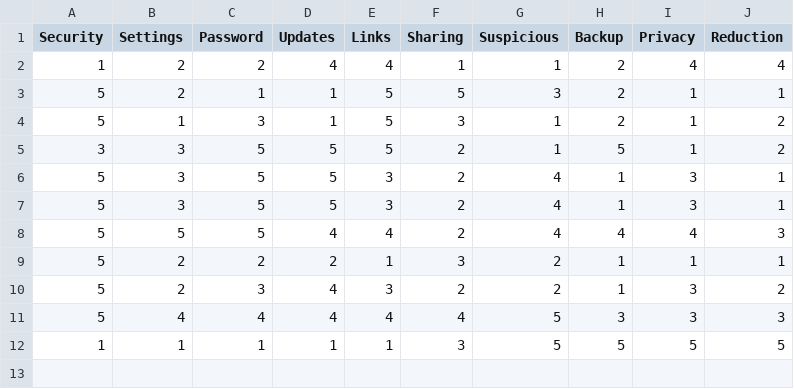
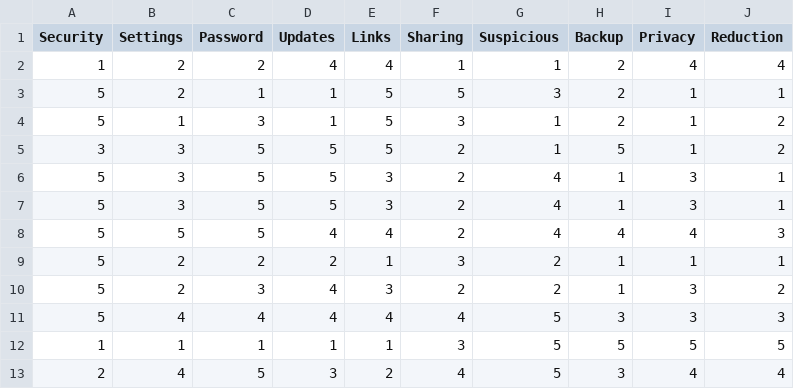
Before and after one commit to cyb3r-cych0/ML-Prediction-Model, a CSV file: pmtmodel/static/perceived_response_efficacy.csv, drawn as a sheet.

```diff
--- a/pmtmodel/static/perceived_response_efficacy.csv
+++ b/pmtmodel/static/perceived_response_efficacy.csv
@@ -12 +12,2 @@ Security,Settings,Password,Updates,Links,Sharing,Suspicious,Backup,Privacy,Reduc
 1,1,1,1,1,3,5,5,5,5
+2,4,5,3,2,4,5,3,4,4
```
Also changed, not shown: pmtmodel/static/cybersecurity_data.csv, pmtmodel/static/intended_user_behaviour.csv, 16 other files.
